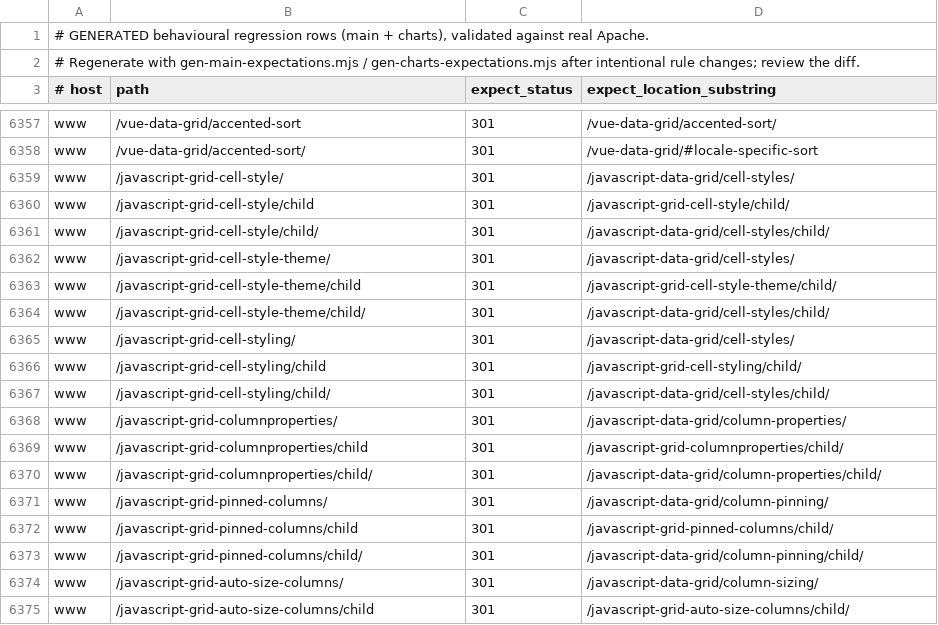
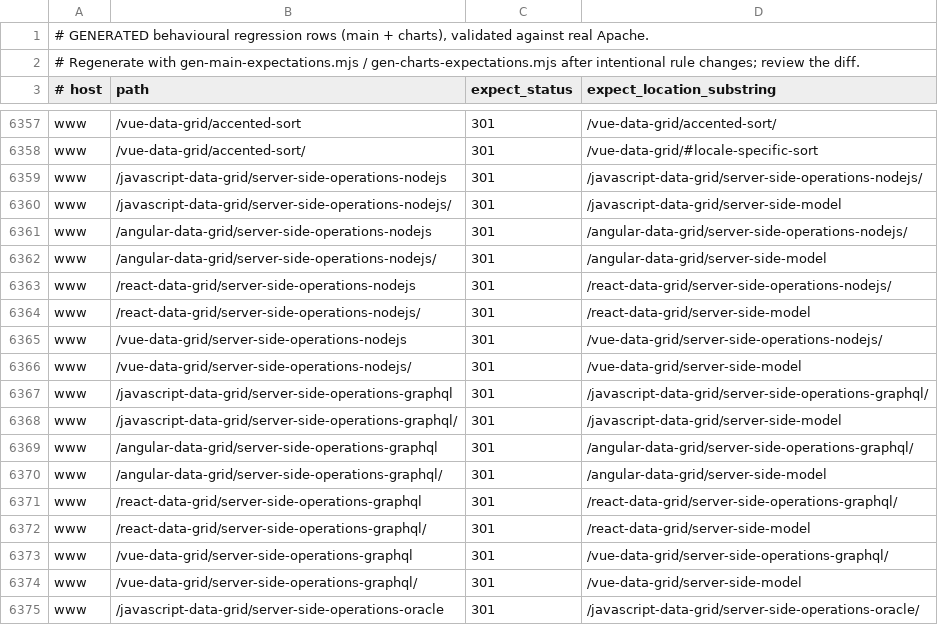
Before and after one commit to ag-grid/ag-grid, a TSV file: documentation/ag-grid-docs/testing/htaccess-harness/expectations.generated.tsv, drawn as a sheet; only a part is shown, gaps mark what is left out; the shorter side is filled out with more unchanged rows; the diff covers the shown part only; the diff names each change by its address in the sheet, - before the commit and + after, or states it on an @@ line.

```diff
--- a/documentation/ag-grid-docs/testing/htaccess-harness/expectations.generated.tsv
+++ b/documentation/ag-grid-docs/testing/htaccess-harness/expectations.generated.tsv
+row 6359: www | /javascript-data-grid/server-side-operations-nodejs | 301 | /javascript-data-grid/server-side-operations-nodejs/
+row 6360: www | /javascript-data-grid/server-side-operations-nodejs/ | 301 | /javascript-data-grid/server-side-model
+row 6361: www | /angular-data-grid/server-side-operations-nodejs | 301 | /angular-data-grid/server-side-operations-nodejs/
+row 6362: www | /angular-data-grid/server-side-operations-nodejs/ | 301 | /angular-data-grid/server-side-model
+row 6363: www | /react-data-grid/server-side-operations-nodejs | 301 | /react-data-grid/server-side-operations-nodejs/
+row 6364: www | /react-data-grid/server-side-operations-nodejs/ | 301 | /react-data-grid/server-side-model
+row 6365: www | /vue-data-grid/server-side-operations-nodejs | 301 | /vue-data-grid/server-side-operations-nodejs/
+row 6366: www | /vue-data-grid/server-side-operations-nodejs/ | 301 | /vue-data-grid/server-side-model
+row 6367: www | /javascript-data-grid/server-side-operations-graphql | 301 | /javascript-data-grid/server-side-operations-graphql/
+row 6368: www | /javascript-data-grid/server-side-operations-graphql/ | 301 | /javascript-data-grid/server-side-model
+row 6369: www | /angular-data-grid/server-side-operations-graphql | 301 | /angular-data-grid/server-side-operations-graphql/
+row 6370: www | /angular-data-grid/server-side-operations-graphql/ | 301 | /angular-data-grid/server-side-model
+row 6371: www | /react-data-grid/server-side-operations-graphql | 301 | /react-data-grid/server-side-operations-graphql/
+row 6372: www | /react-data-grid/server-side-operations-graphql/ | 301 | /react-data-grid/server-side-model
+row 6373: www | /vue-data-grid/server-side-operations-graphql | 301 | /vue-data-grid/server-side-operations-graphql/
+row 6374: www | /vue-data-grid/server-side-operations-graphql/ | 301 | /vue-data-grid/server-side-model
+row 6375: www | /javascript-data-grid/server-side-operations-oracle | 301 | /javascript-data-grid/server-side-operations-oracle/
```
Also changed, not shown: 15 added rows and 42 edited cells elsewhere in this file, 23 other files.
